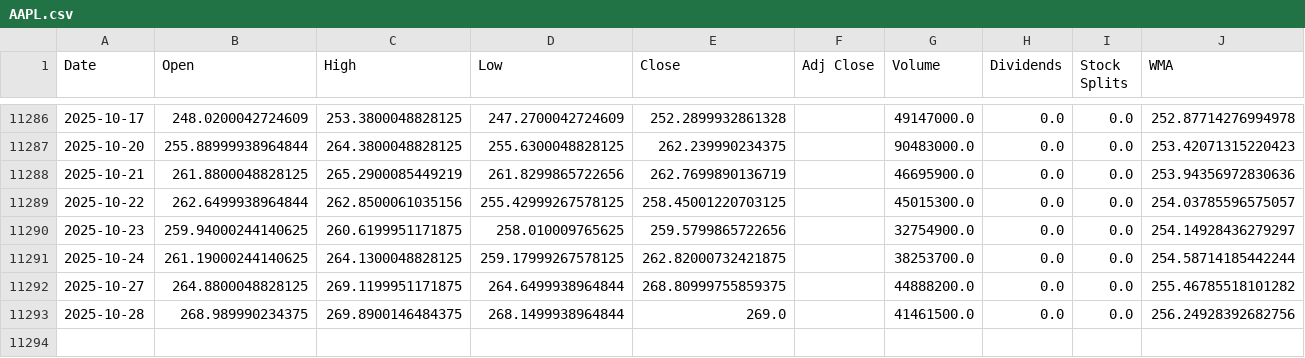
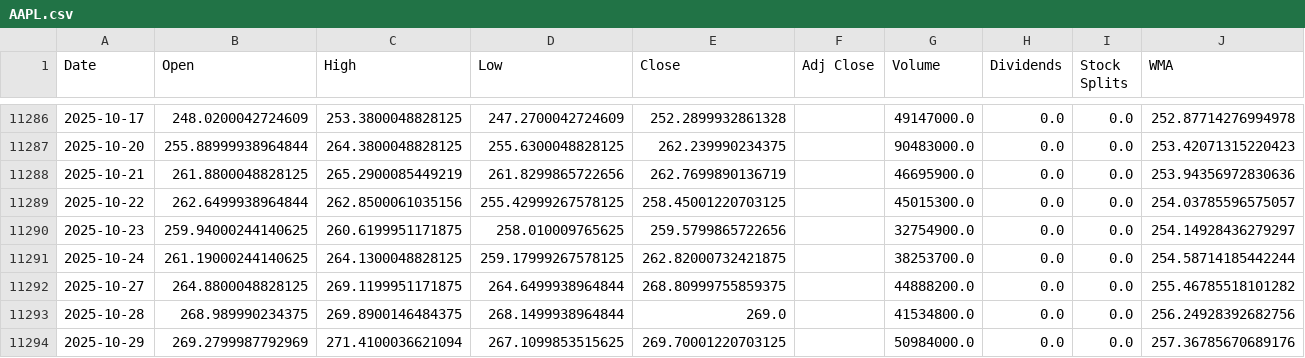
Before and after one commit to LeoRodaelli/investAI, a CSV file: AAPL.csv, drawn as a sheet; only a part is shown, gaps mark what is left out.

```diff
--- a/AAPL.csv
+++ b/AAPL.csv
@@ -11292,2 +11292,3 @@ Date,Open,High,Low,Close,Adj Close,Volume,Dividends,Stock Splits,WMA
 2025-10-27,264.8800048828125,269.1199951171875,264.6499938964844,268.80999755859375,,44888200.0,0.0,0.0,255.46785518101282
-2025-10-28,268.989990234375,269.8900146484375,268.1499938964844,269.0,,41461500.0,0.0,0.0,256.24928392682756
+2025-10-28,268.989990234375,269.8900146484375,268.1499938964844,269.0,,41534800.0,0.0,0.0,256.24928392682756
+2025-10-29,269.2799987792969,271.4100036621094,267.1099853515625,269.70001220703125,,50984000.0,0.0,0.0,257.36785670689176
```
Also changed, not shown: AMZO34.SA.csv, GOGL34.SA.csv, 7 other files.
